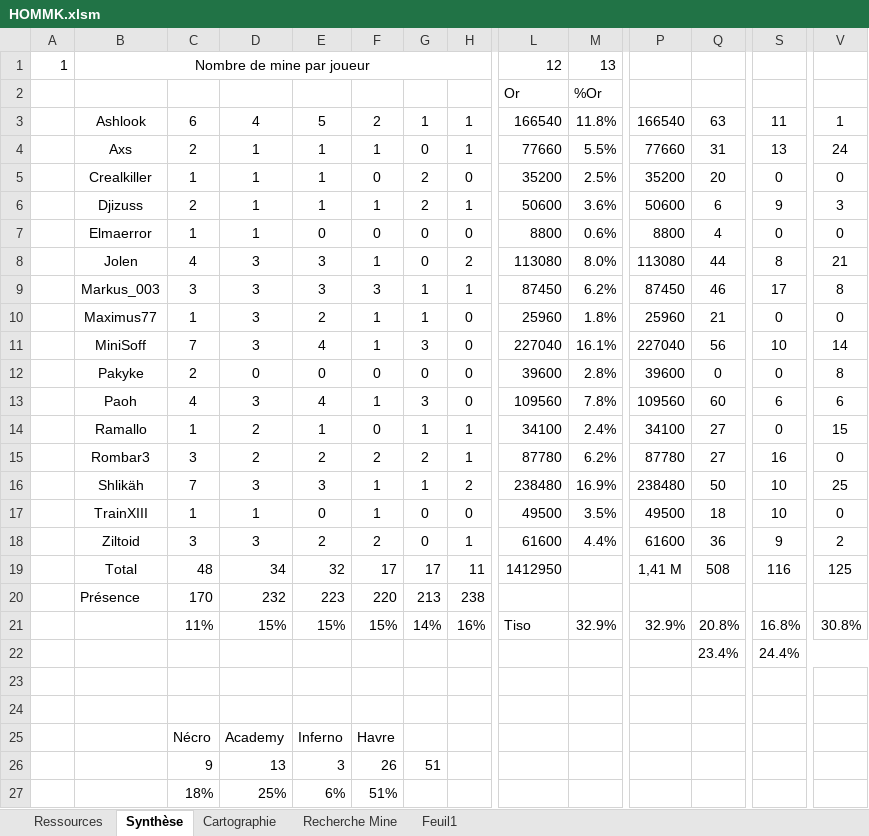
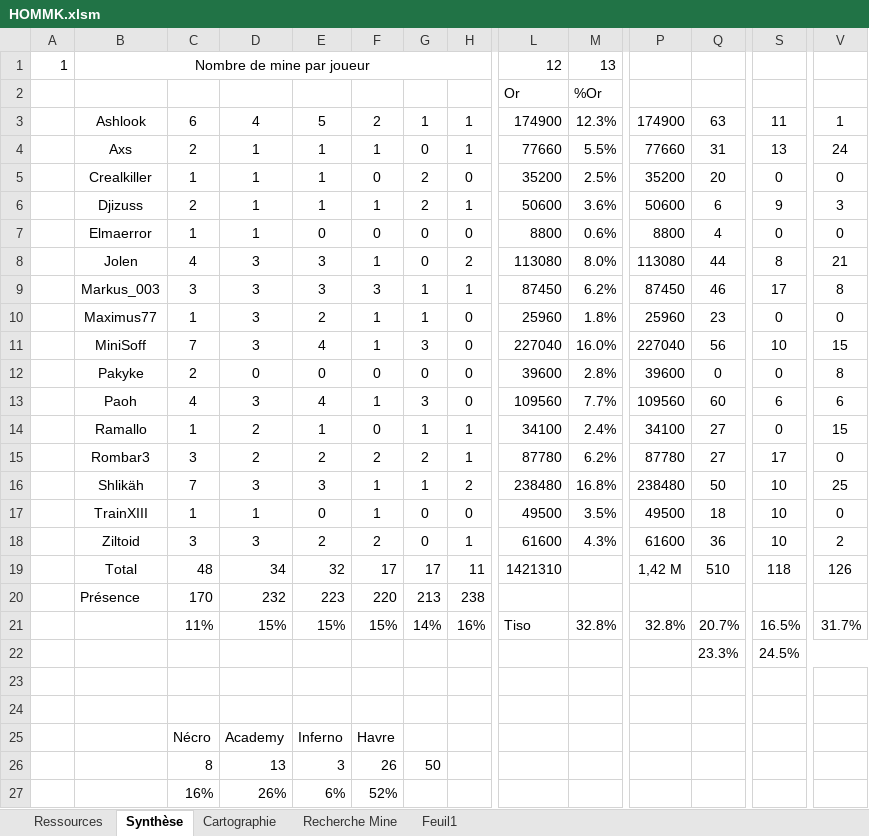
Before and after one commit to MiniSoff/crique-des-pirates, an Excel workbook: HOMMK.xlsm, sheet Synthèse, drawn as a sheet; only a part is shown, gaps mark what is left out; values as stored, in another font and other column widths than the file's, no borders; charts and pictures and conditional formats not drawn; removed rows and columns are numbered as before the commit, all else as after; rows hold the shown columns only; the diff names each change by its address in the sheet, - before the commit and + after, or states it on an @@ line.

```diff
--- a/HOMMK.xlsm (sheet Synthèse)
+++ b/HOMMK.xlsm (sheet Synthèse)
-L3: 166540
+L3: 174900
-M3: 11.8%
+M3: 12.3%
-P3: 166540
+P3: 174900
-Q10: 21
+Q10: 23
-M11: 16.1%
+M11: 16.0%
-V11: 14
+V11: 15
-M13: 7.8%
+M13: 7.7%
-S15: 16
+S15: 17
-M16: 16.9%
+M16: 16.8%
-M18: 4.4%
+M18: 4.3%
-S18: 9
+S18: 10
-L19: 1412950
+L19: 1421310
-P19: 1,41 M
+P19: 1,42 M
-Q19: 508
+Q19: 510
-S19: 116
+S19: 118
-V19: 125
+V19: 126
-M21: 32.9%
+M21: 32.8%
-P21: 32.9%
+P21: 32.8%
-Q21: 20.8%
+Q21: 20.7%
-S21: 16.8%
+S21: 16.5%
-V21: 30.8%
+V21: 31.7%
-row 22:  |  |  |  |  |  |  |  |  |  |  | 23.4% | 24.4%
+row 22:  |  |  |  |  |  |  |  |  |  |  | 23.3% | 24.5%
-C26: 9
+C26: 8
-G26: 51
+G26: 50
-row 27:  |  | 18% | 25% | 6% | 51%
+row 27:  |  | 16% | 26% | 6% | 52%
```
Also changed, not shown: sheet Ressources.
